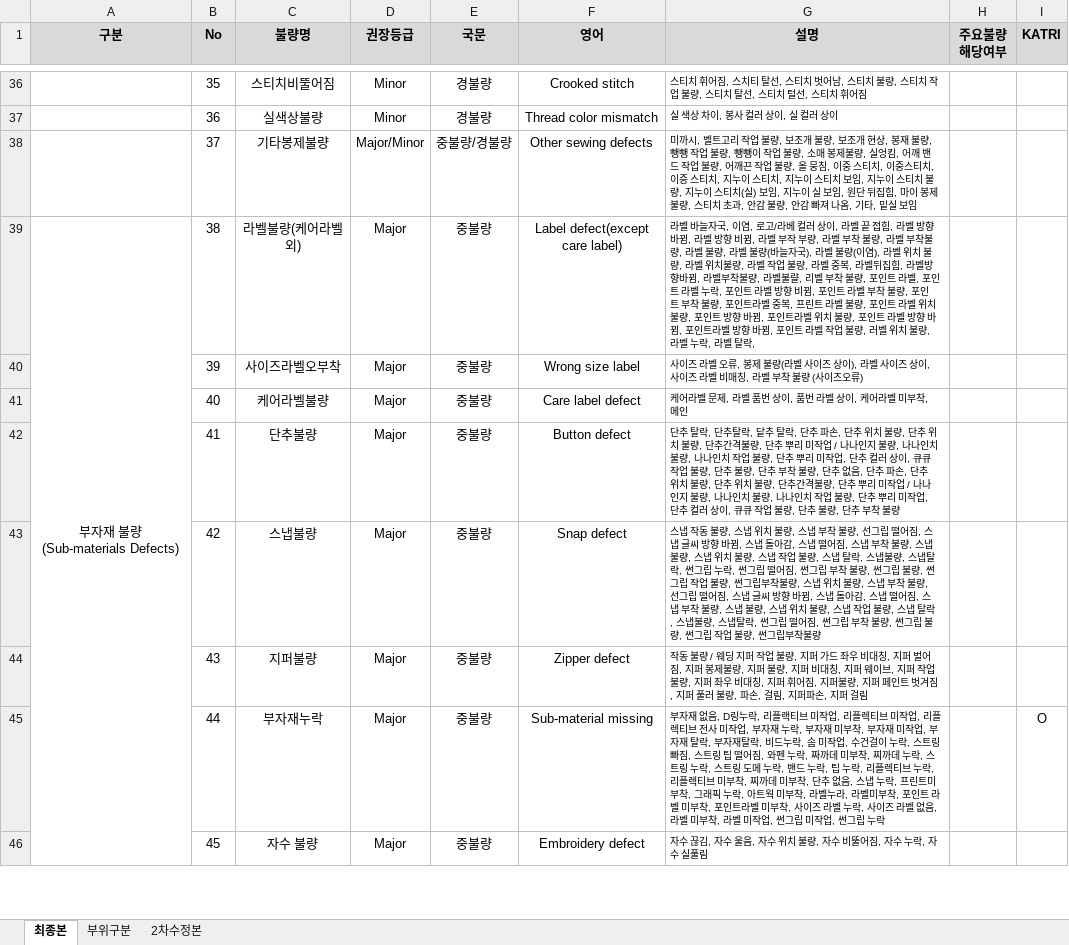
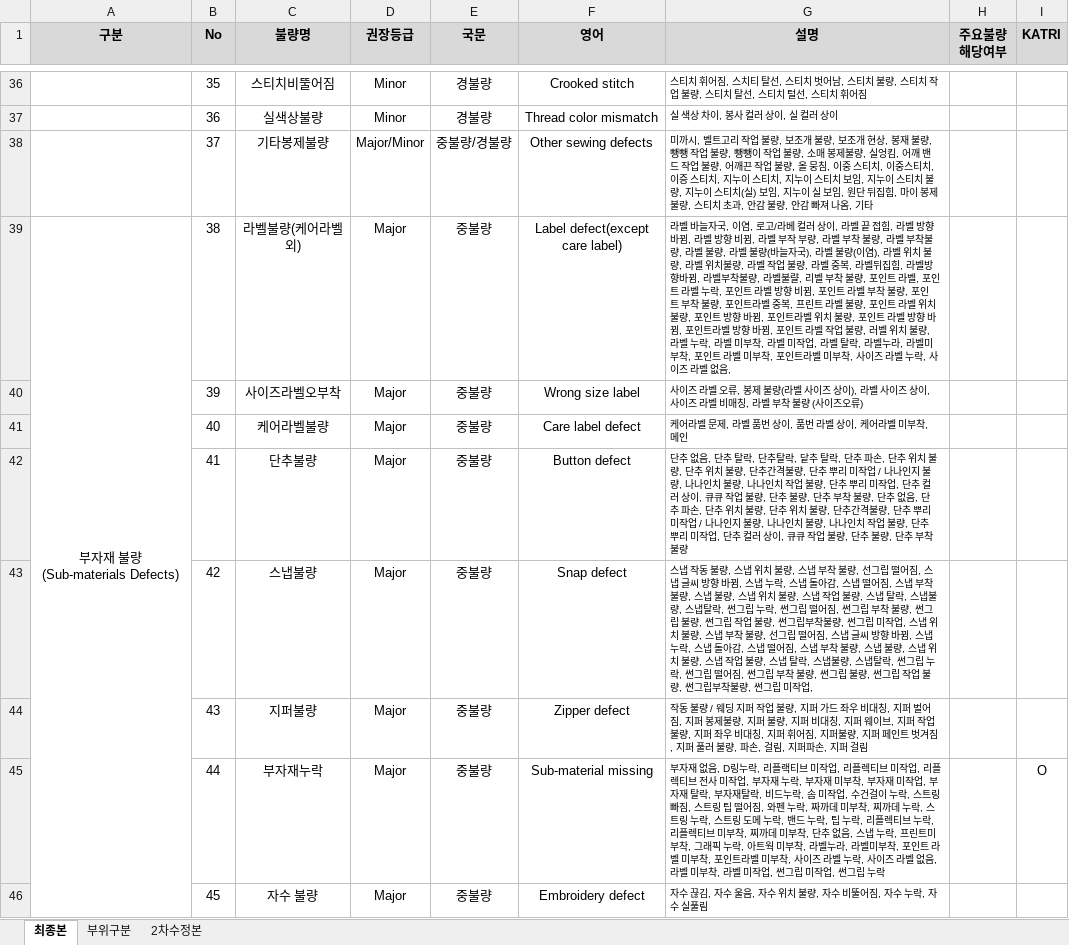
Before and after one commit to kimppuppu/product_inspection, an Excel workbook: 표준불량명칭.xlsx, sheet 최종본, drawn as a sheet; only a part is shown, gaps mark what is left out; values as stored, in another font and other column widths than the file's, no borders; the diff covers the shown part only; the diff names each change by its address in the sheet, - before the commit and + after, or states it on an @@ line.

Commit message:
Add files via upload

```diff
--- a/표준불량명칭.xlsx (sheet 최종본)
+++ b/표준불량명칭.xlsx (sheet 최종본)
-G38 (설명): …옴, 기타, 밑실 보임
+G38 (설명): …옴, 기타
-G39 (설명): …, 라벨 탈락,
+G39 (설명): …, 라벨 미부착, 라벨 미작업, 라벨 탈락, 라벨누라, 라벨미부착, 포인트 라벨 미부착, 포인트라벨 미부착, 사이즈 라벨 누락, 사이즈 라벨 없음,
-G42 (설명): 단추 탈락, 단…
+G42 (설명): 단추 없음, 단추 탈락, 단…
-G43 (설명): …, 스냅 돌아감, 스냅 떨어짐, 스냅 부착 불량, 스냅 불량, 스냅 위치 불량, 스냅 작업 불량, 스냅 탈락, 스냅불량, 스냅탈락, 썬그립 누락, 썬그립 떨어짐, 썬그립 부착 불량, 썬그립 불량, 썬그립 작업 불량, 썬그립부착불량, 스냅 위치 불량, 스냅 부착 불량, 선그립 떨어짐, 스냅 글씨 방향 바뀜, 스냅 돌아감, 스냅 떨어짐, 스냅 부착 불량, 스냅 불량, 스냅 위치 불량, 스냅 작업 불량, 스냅 탈락, 스냅불량, 스냅탈락, 썬그립 떨어짐, 썬그립 부착 불량, 썬그립 불량, 썬그립 작업 불량, 썬그립부착불량
+G43 (설명): …, 스냅 누락, 스냅 돌아감, 스냅 떨어짐, 스냅 부착 불량, 스냅 불량, 스냅 위치 불량, 스냅 작업 불량, 스냅 탈락, 스냅불량, 스냅탈락, 썬그립 누락, 썬그립 떨어짐, 썬그립 부착 불량, 썬그립 불량, 썬그립 작업 불량, 썬그립부착불량, 썬그립 미작업, 스냅 위치 불량, 스냅 부착 불량, 선그립 떨어짐, 스냅 글씨 방향 바뀜, 스냅 누락, 스냅 돌아감, 스냅 떨어짐, 스냅 부착 불량, 스냅 불량, 스냅 위치 불량, 스냅 작업 불량, 스냅 탈락, 스냅불량, 스냅탈락, 썬그립 누락, 썬그립 떨어짐, 썬그립 부착 불량, 썬그립 불량, 썬그립 작업 불량, 썬그립부착불량, 썬그립 미작업,
```
Also changed, not shown: 5 edited cells elsewhere in this sheet.
